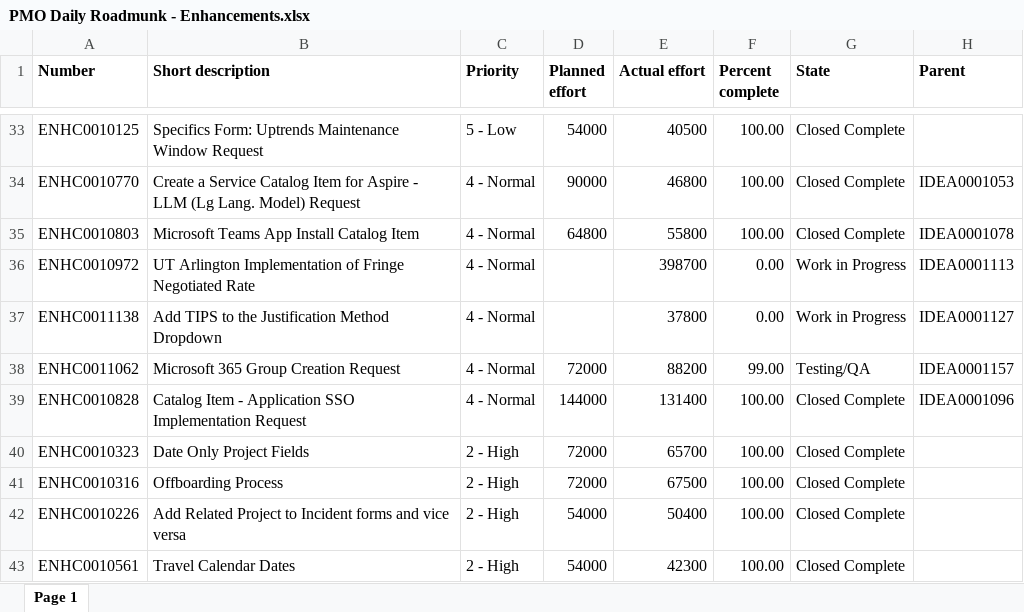
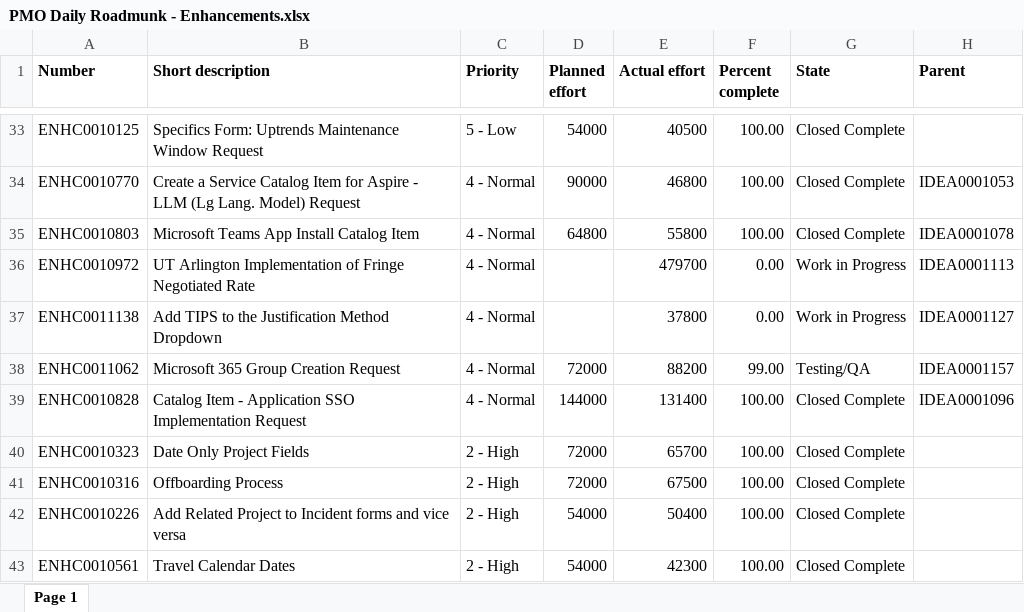
Before and after one commit to bknavarre/roadmap-studio, an Excel workbook: roadmap_sources/PMO Daily Roadmunk - Enhancements.xlsx, sheet Page 1, drawn as a sheet; only a part is shown, gaps mark what is left out; values as stored, in another font and other column widths than the file's, no borders; the diff names each change by its address in the sheet, - before the commit and + after, or states it on an @@ line.

Commit message:
ServiceNow roadmap source refresh

```diff
--- a/roadmap_sources/PMO Daily Roadmunk - Enhancements.xlsx (sheet Page 1)
+++ b/roadmap_sources/PMO Daily Roadmunk - Enhancements.xlsx (sheet Page 1)
-E36 (Actual effort): 398700
+E36 (Actual effort): 479700
```
